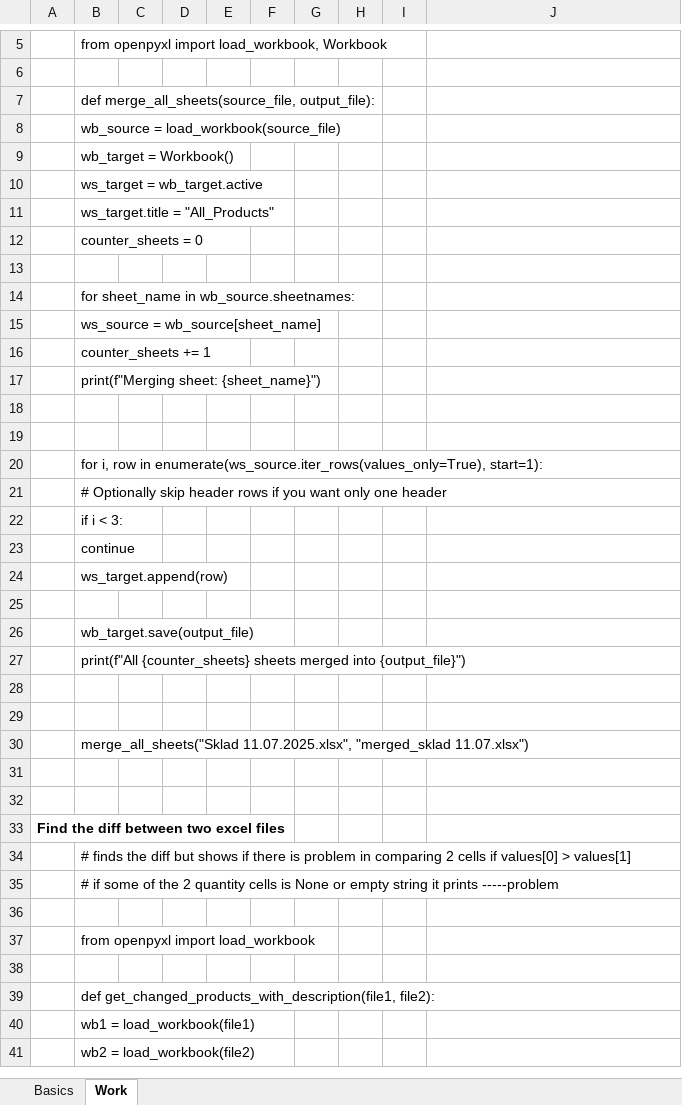
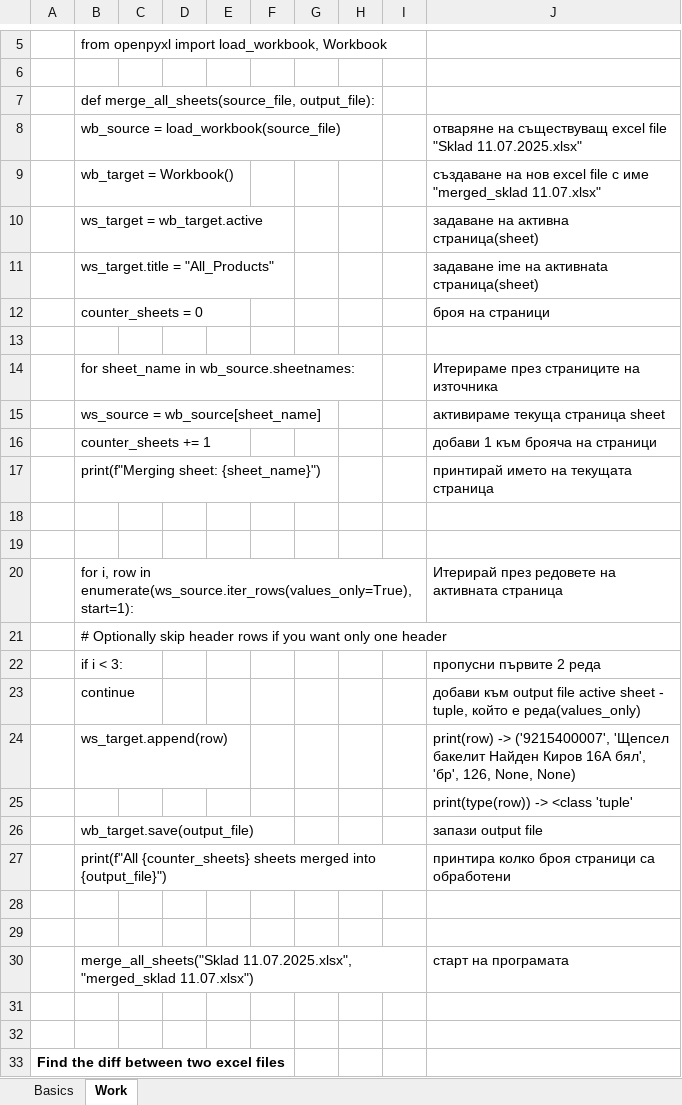
Before and after one commit to Vasil-S-Vasilev/git_test, an Excel workbook: Openpyxl 10.12.24.xlsx, sheet Work, drawn as a sheet; only a part is shown, gaps mark what is left out; the shorter side is filled out with more unchanged rows; values as stored, in another font and other column widths than the file's, no borders; the diff names each change by its address in the sheet, - before the commit and + after, or states it on an @@ line.

```diff
--- a/Openpyxl 10.12.24.xlsx (sheet Work)
+++ b/Openpyxl 10.12.24.xlsx (sheet Work)
-J8: (empty)
+J8: отваряне на съществуващ excel file "Sklad 11.07.2025.xlsx"
-J9: (empty)
+J9: създаване на нов excel file с име "merged_sklad 11.07.xlsx"
-J10: (empty)
+J10: задаване на активна страница(sheet)
-J11: (empty)
+J11: задаване ime на активнаta страница(sheet)
-J12: (empty)
+J12: броя на страници
-J14: (empty)
+J14: Итерираме през страниците на източника
-J15: (empty)
+J15: активираме текуща страница sheet
-J16: (empty)
+J16: добави 1 към брояча на страници
-J17: (empty)
+J17: принтирай името на текущата страница
-J20: (empty)
+J20: Итерирай през редовете на активната страница
-J22: (empty)
+J22: пропусни първите 2 реда
-J23: (empty)
+J23: добави към output file active sheet - tuple, който е реда(values_only)
-J24: (empty)
+J24: print(row) -> ('9215400007', 'Щепсел бакелит Найден Киров 16А бял', 'бр', 126, None, None)
-J25: (empty)
+J25: print(type(row)) -> <class 'tuple'
-J26: (empty)
+J26: запази output file
-J27: (empty)
+J27: принтира колко броя страници са обработени
-J30: (empty)
+J30: старт на програмата
```
Also changed, not shown: Django 01.03.25.xlsx.
